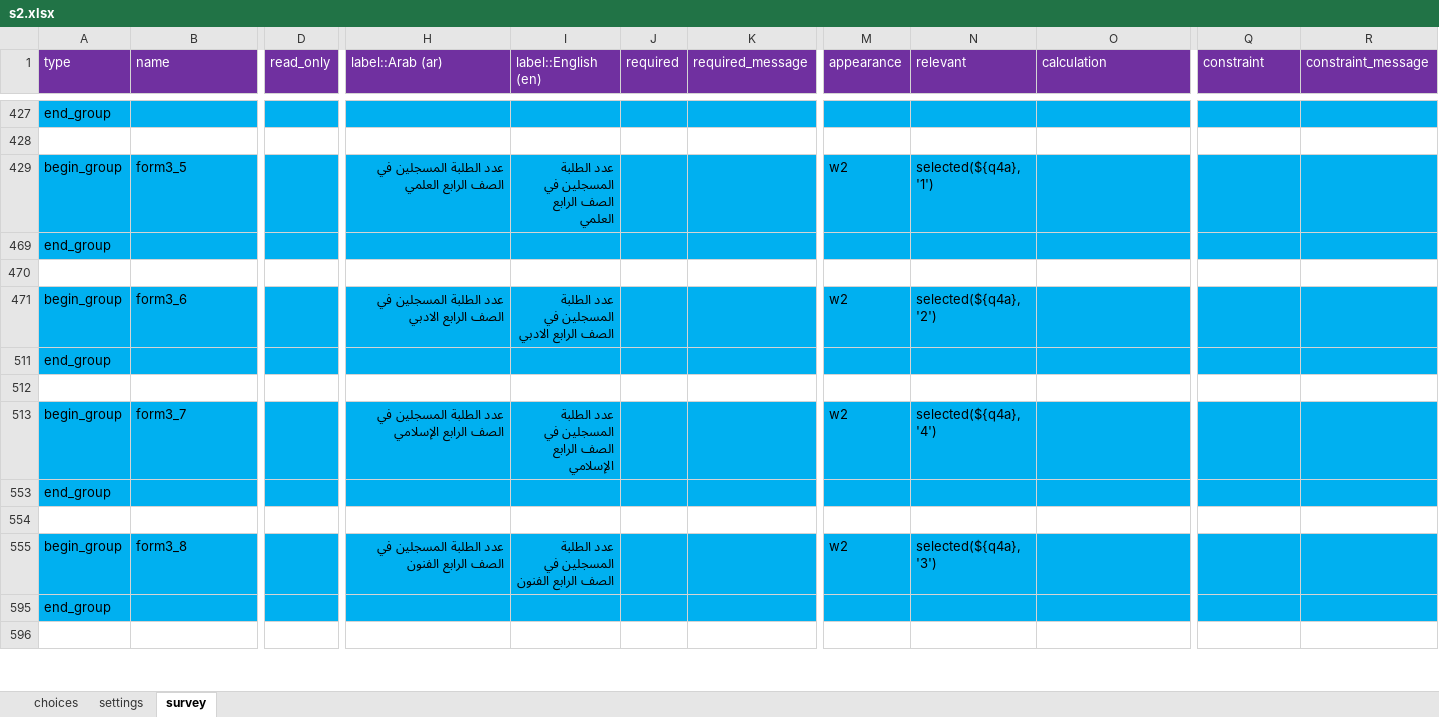
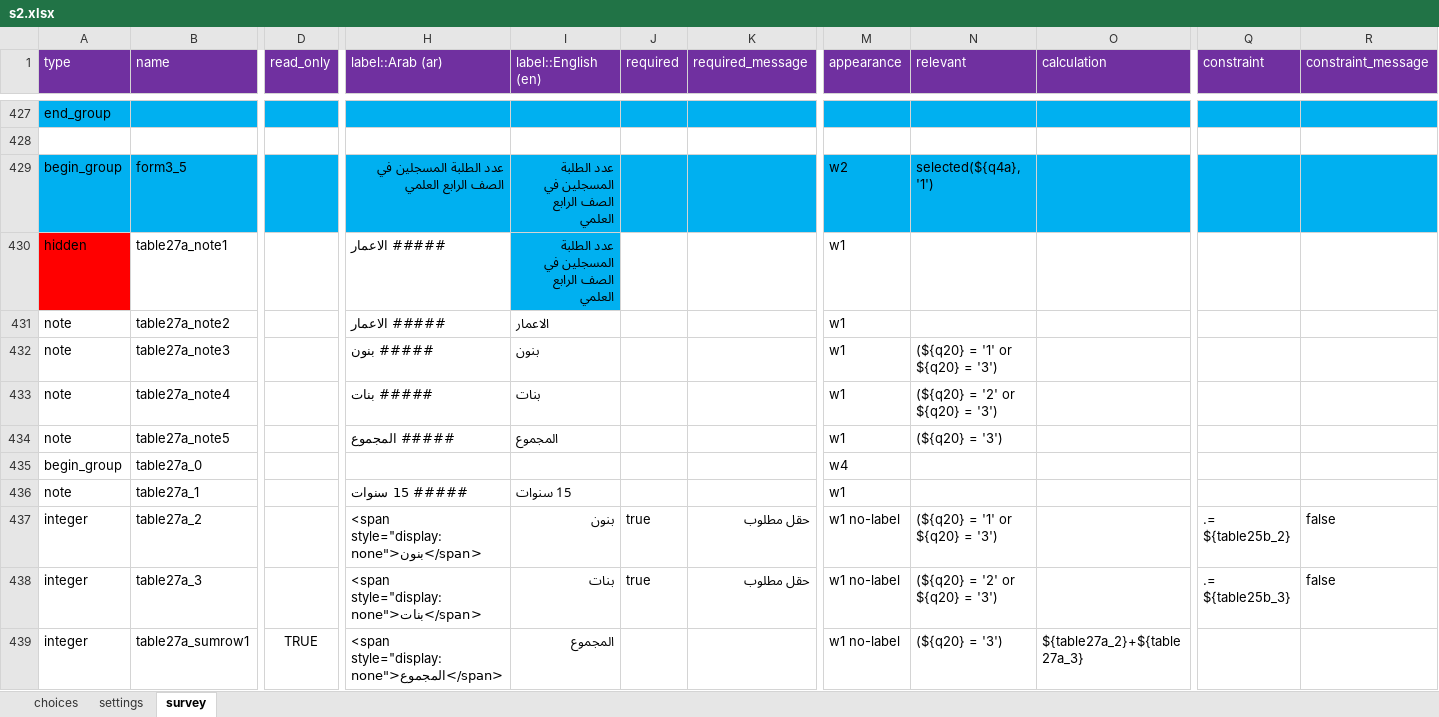
Before and after one commit to mohammed-alemara/Statistical-notebook, an Excel workbook: s2.xlsx, sheet survey, drawn as a sheet; only a part is shown, gaps mark what is left out; the shorter side is filled out with more unchanged rows; values as stored, in another font and other column widths than the file's, no borders; rows hold the shown columns only; the diff covers the shown part only; the diff names each change by its address in the sheet, - before the commit and + after, or states it on an @@ line.

Commit message:
Add files via upload

```diff
--- a/s2.xlsx (sheet survey)
+++ b/s2.xlsx (sheet survey)
@@ row 430 unhidden: hidden | table27a_note1 |  | ##### الاعمار | عدد الطلبة المسجلين في الصف الرابع العلمي |  |  | w1 @@
@@ row 431 unhidden: note | table27a_note2 |  | ##### الاعمار | الاعمار |  |  | w1 @@
@@ row 432 unhidden: note | table27a_note3 |  | ##### بنون | بنون |  |  | w1 | (${q20} = '1' or ${q20} = '3') @@
@@ row 433 unhidden: note | table27a_note4 |  | ##### بنات | بنات |  |  | w1 | (${q20} = '2' or ${q20} = '3') @@
@@ row 434 unhidden: note | table27a_note5 |  | ##### المجموع | المجموع |  |  | w1 | (${q20} = '3') @@
@@ row 435 unhidden: begin_group | table27a_0 |  |  |  |  |  | w4 @@
@@ row 436 unhidden: note | table27a_1 |  | ##### 15 سنوات | 15 سنوات |  |  | w1 @@
@@ row 437 unhidden: integer | table27a_2 |  | <span style="display:none">بنون</span> | بنون | true | حقل مطلوب | w1 no-label | (${q20} = '1' or ${q20} = '3') |  | .= ${table25b_2} | false @@
@@ row 438 unhidden: integer | table27a_3 |  | <span style="display:none">بنات</span> | بنات | true | حقل مطلوب | w1 no-label | (${q20} = '2' or ${q20} = '3') |  | .= ${table25b_3} | false @@
@@ row 439 unhidden: integer | table27a_sumrow1 | TRUE | <span style="display:none">المجموع</span> | المجموع |  |  | w1 no-label | (${q20} = '3') | ${table27a_2}+${table27a_3} @@
```
Also changed, not shown: 1 added row, 5 moved rows and 57 hidden or unhidden rows elsewhere in this sheet, hidden cells.
